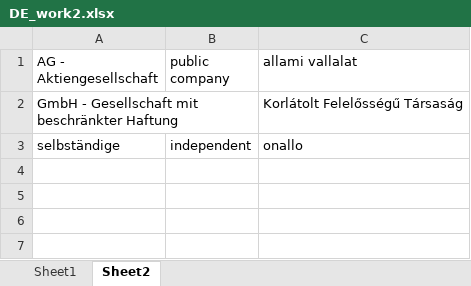
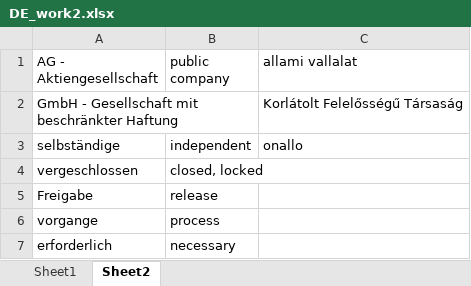
Before and after one commit to T1bzt/docs, an Excel workbook: 05-German/DE_work2.xlsx, sheet Sheet2, drawn as a sheet; values as stored, in another font and other column widths than the file's, no borders; the diff names each change by its address in the sheet, - before the commit and + after, or states it on an @@ line.

```diff
--- a/05-German/DE_work2.xlsx (sheet Sheet2)
+++ b/05-German/DE_work2.xlsx (sheet Sheet2)
+row 4: vergeschlossen | closed, locked
+row 5: Freigabe | release
+row 6: vorgange | process
+row 7: erforderlich | necessary
```
Also changed, not shown: 04-English/EN3-work.xlsx, 1 other file.
